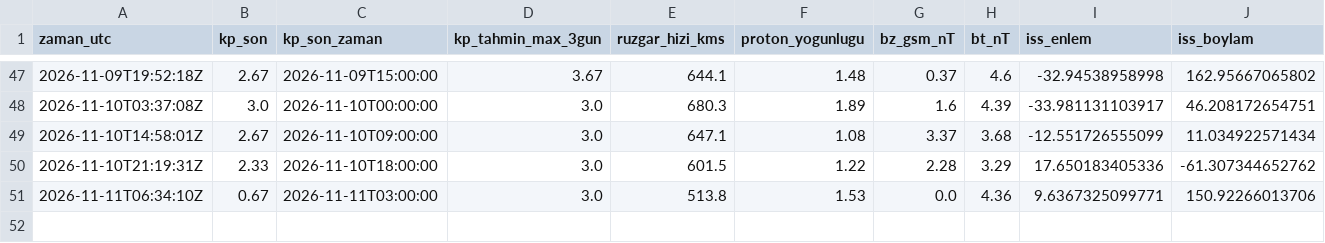
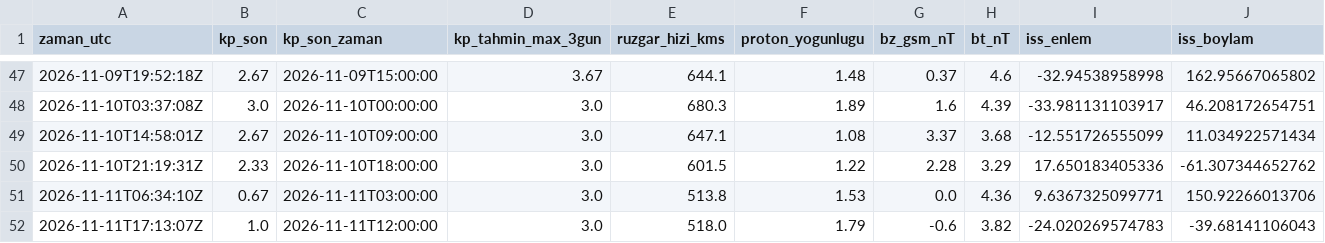
Before and after one commit to KerimX54/uzay-havasi-panosu, a CSV file: data/history.csv, drawn as a sheet; only a part is shown, gaps mark what is left out; rows hold the shown columns only; the diff names each change by its address in the sheet, - before the commit and + after, or states it on an @@ line.

```diff
--- a/data/history.csv
+++ b/data/history.csv
+row 52: 2026-11-11T17:13:07Z | 1.0 | 2026-11-11T12:00:00 | 3.0 | 518.0 | 1.79 | -0.6 | 3.82 | -24.020269574783 | -39.68141106043
```
Also changed, not shown: 2 other files.
